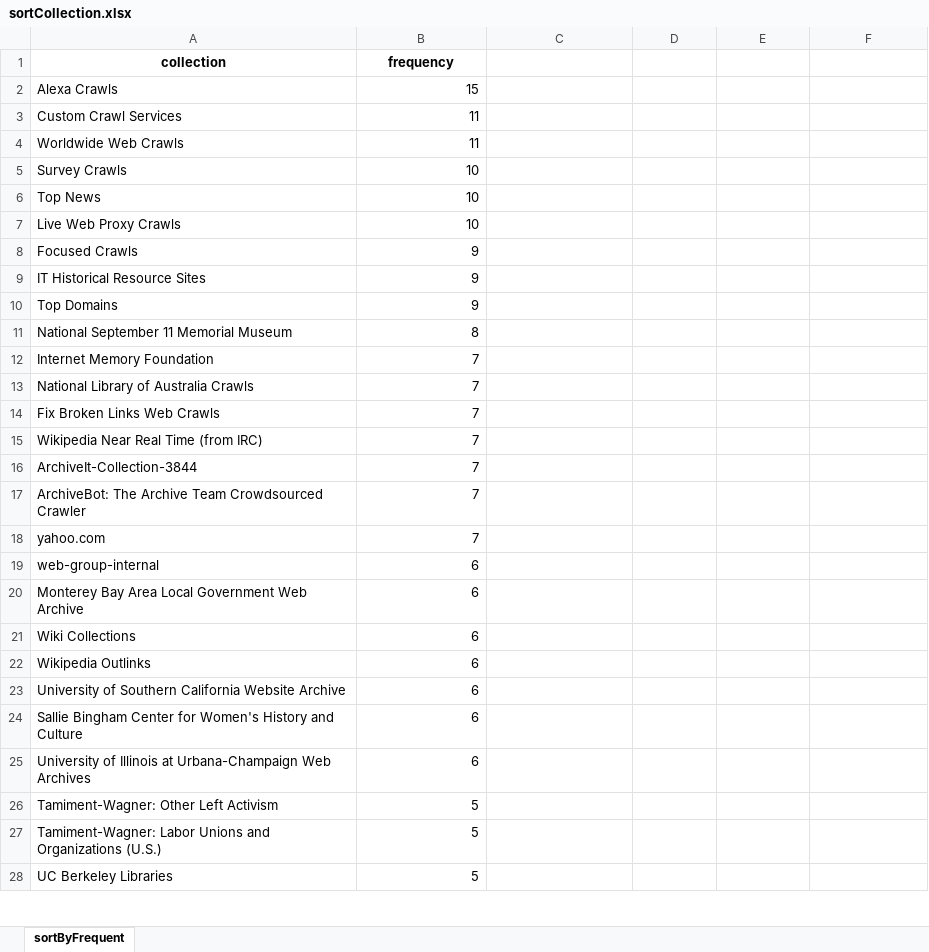
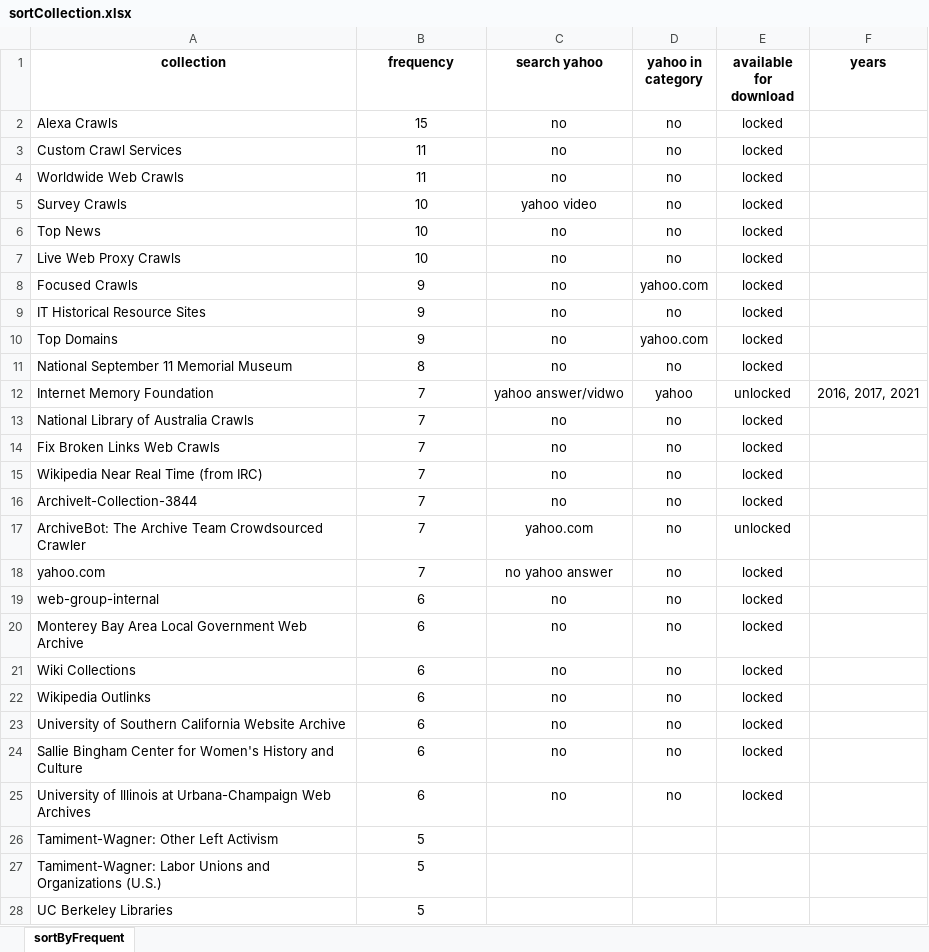
Before and after one commit to szw1223/megaDataExtraction, an Excel workbook: listOfCollection/sortCollection.xlsx, sheet sortByFrequent, drawn as a sheet; only a part is shown; values as stored, in another font and other column widths than the file's, no borders; the diff covers the shown part only; the diff names each change by its address in the sheet, - before the commit and + after, or states it on an @@ line.

```diff
--- a/listOfCollection/sortCollection.xlsx (sheet sortByFrequent)
+++ b/listOfCollection/sortCollection.xlsx (sheet sortByFrequent)
-C1: (empty)
+C1: search yahoo
-D1: (empty)
+D1: yahoo in category
-E1: (empty)
+E1: available for download
-F1: (empty)
+F1: years
-B2:B28 alignment: right
+B2:B28 alignment: center
-C2:C4 (search yahoo): (empty)
+C2:C4 (search yahoo): no
-D2:D7 (yahoo in category): (empty)
+D2:D7 (yahoo in category): no
-E2:E11 (available for download): (empty)
+E2:E11 (available for download): locked
-C5 (search yahoo): (empty)
+C5 (search yahoo): yahoo video
-C6:C11 (search yahoo): (empty)
+C6:C11 (search yahoo): no
-D8 (yahoo in category): (empty)
+D8 (yahoo in category): yahoo.com
-D9 (yahoo in category): (empty)
+D9 (yahoo in category): no
-D10 (yahoo in category): (empty)
+D10 (yahoo in category): yahoo.com
-D11 (yahoo in category): (empty)
+D11 (yahoo in category): no
-C12 (search yahoo): (empty)
+C12 (search yahoo): yahoo answer/vidwo
-D12 (yahoo in category): (empty)
+D12 (yahoo in category): yahoo
-E12 (available for download): (empty)
+E12 (available for download): unlocked
-F12 (years): (empty)
+F12 (years): 2016, 2017, 2021
-C13:C16 (search yahoo): (empty)
+C13:C16 (search yahoo): no
-D13:D25 (yahoo in category): (empty)
+D13:D25 (yahoo in category): no
-E13:E16 (available for download): (empty)
+E13:E16 (available for download): locked
-C17 (search yahoo): (empty)
+C17 (search yahoo): yahoo.com
-E17 (available for download): (empty)
+E17 (available for download): unlocked
-C18 (search yahoo): (empty)
+C18 (search yahoo): no yahoo answer
-E18:E25 (available for download): (empty)
+E18:E25 (available for download): locked
-C19:C25 (search yahoo): (empty)
+C19:C25 (search yahoo): no
```
Also changed, not shown: cell formats elsewhere in this sheet, listOfCollection/listOfCollection.xlsx.
